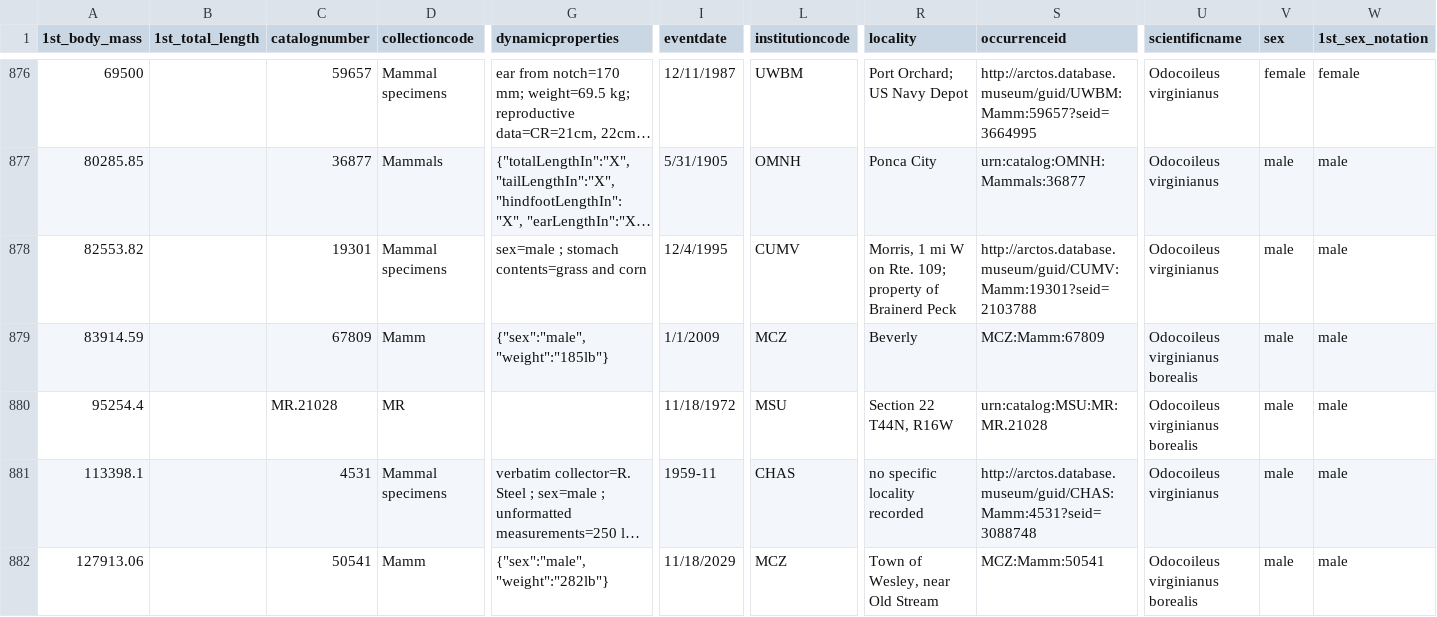
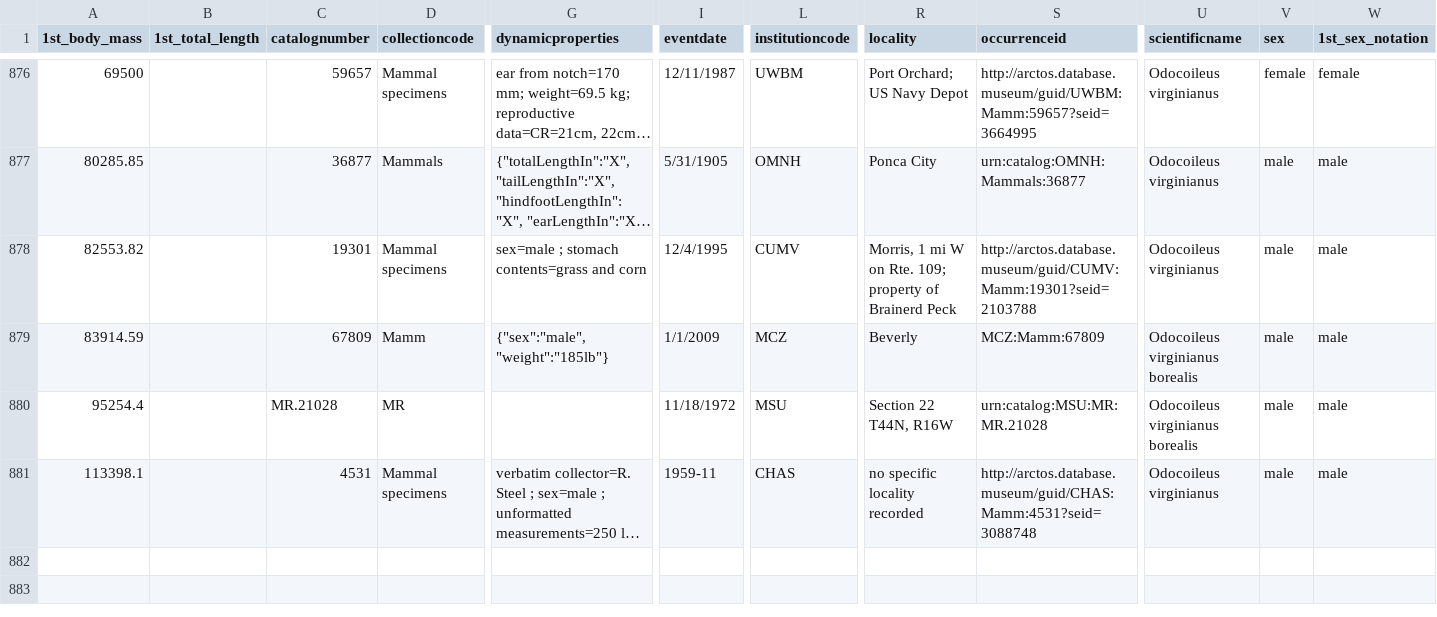
Before and after one commit to kyclark/fovt-data-mapping, a CSV file: Original Data/ODOVIRGCLEAN.csv, drawn as a sheet; only a part is shown, gaps mark what is left out; long unchanged cells end in …; rows hold the shown columns only; the diff names each change by its address in the sheet, - before the commit and + after, or states it on an @@ line.

```diff
--- a/Original Data/ODOVIRGCLEAN.csv
+++ b/Original Data/ODOVIRGCLEAN.csv
-row 882: 127913.06 |  | 50541 | Mamm | {"sex":"male", "weight":"282lb"} | 11/18/2029 | MCZ | Town of Wesley, near Old Stream | MCZ:Mamm:50541 | Odocoileus virginianus borealis | male | male
```
Also changed, not shown: 8 other files.
